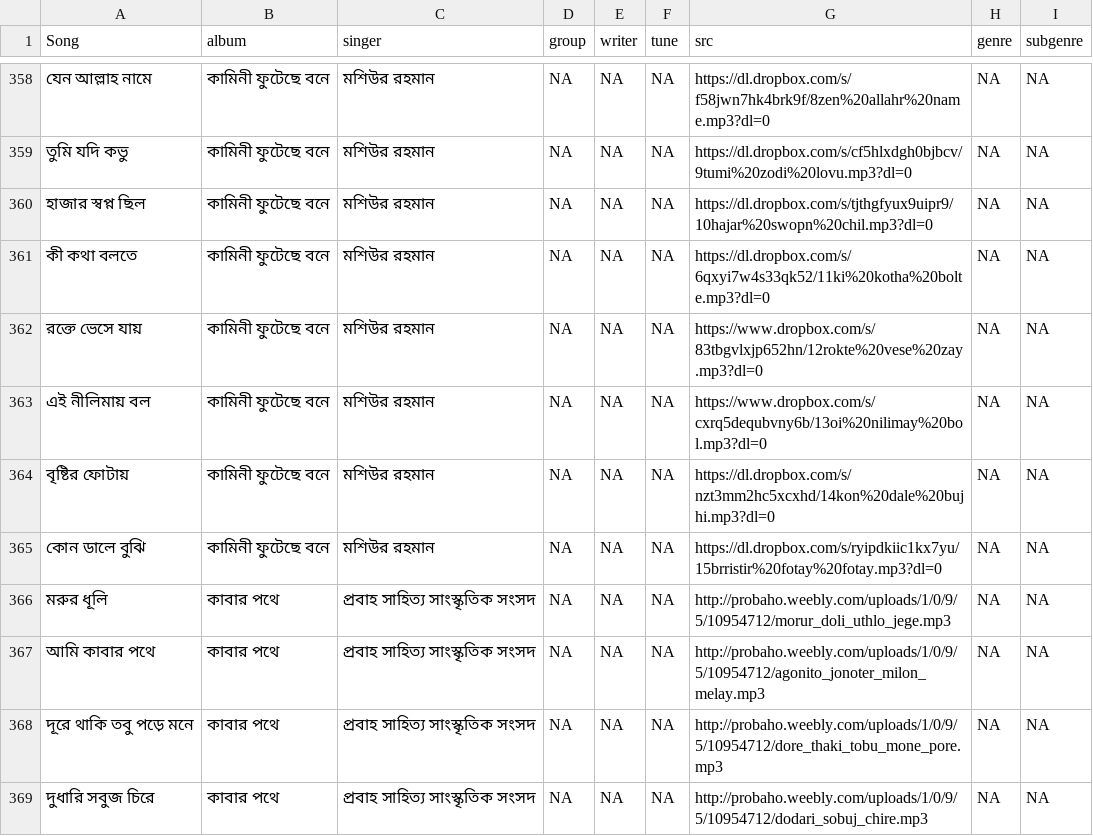
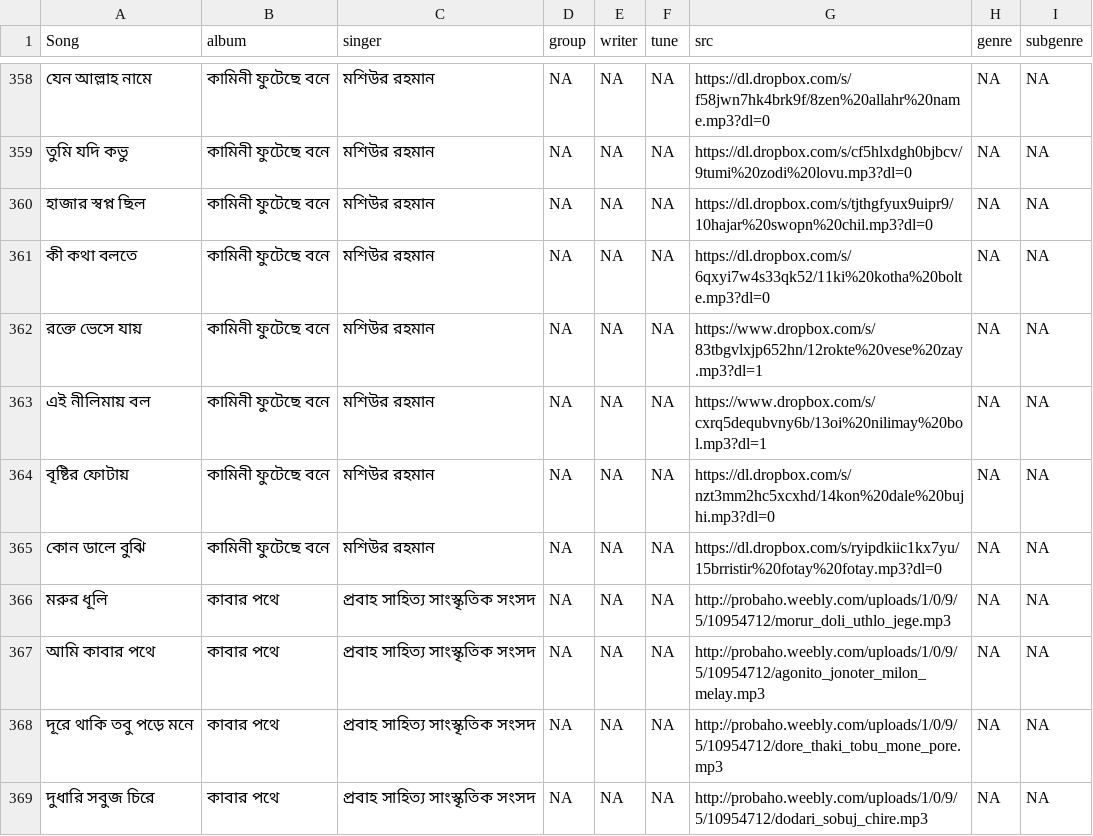
Before and after one commit to alomoy/songit, a CSV file: radio/songs.csv, drawn as a sheet; only a part is shown, gaps mark what is left out; the diff names each change by its address in the sheet, - before the commit and + after, or states it on an @@ line.

```diff
--- a/radio/songs.csv
+++ b/radio/songs.csv
-G362 (src): https://www.dropbox.com/s/83tbgvlxjp652hn/12rokte%20vese%20zay.mp3?dl=0
+G362 (src): https://www.dropbox.com/s/83tbgvlxjp652hn/12rokte%20vese%20zay.mp3?dl=1
-G363 (src): https://www.dropbox.com/s/cxrq5dequbvny6b/13oi%20nilimay%20bol.mp3?dl=0
+G363 (src): https://www.dropbox.com/s/cxrq5dequbvny6b/13oi%20nilimay%20bol.mp3?dl=1
```
Also changed, not shown: 1 other file.
